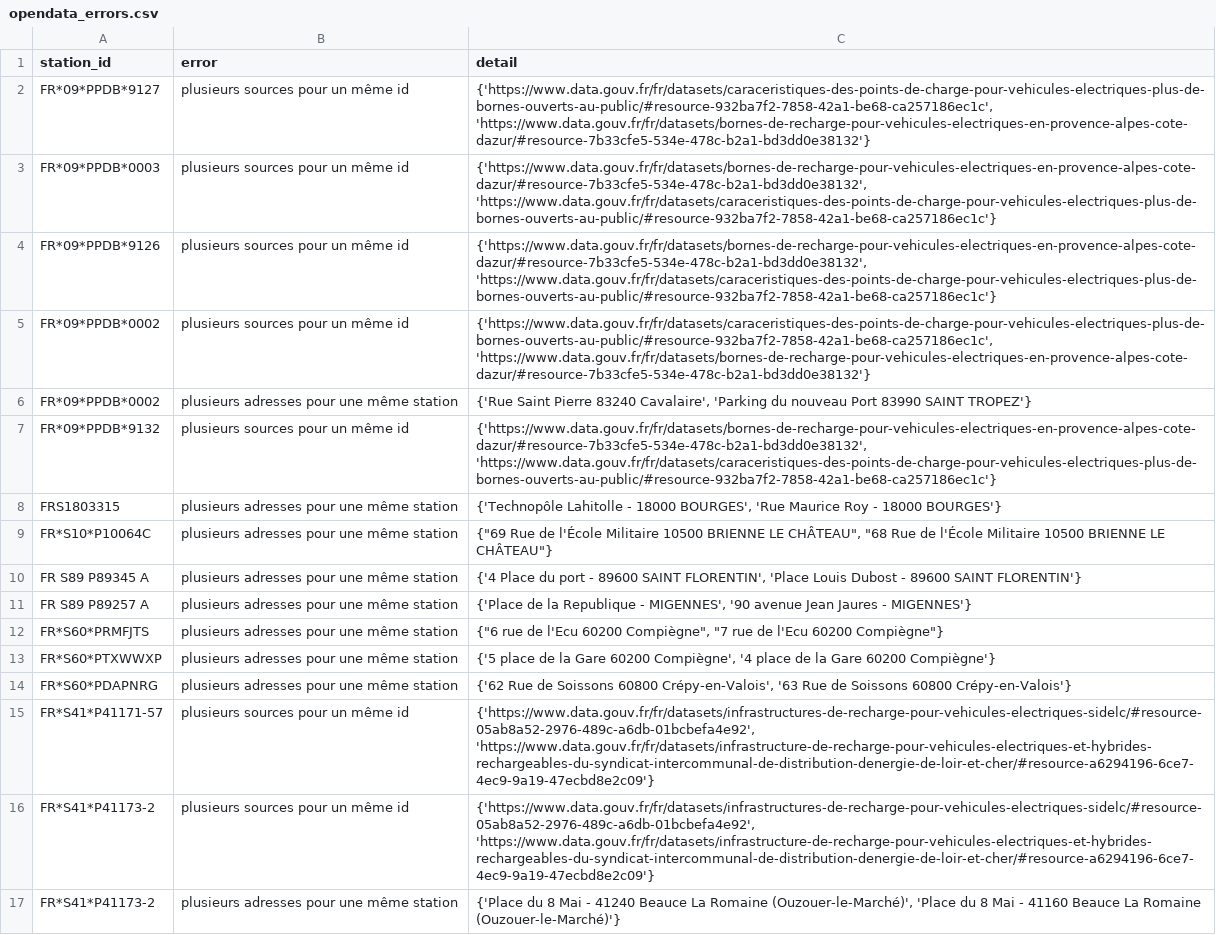
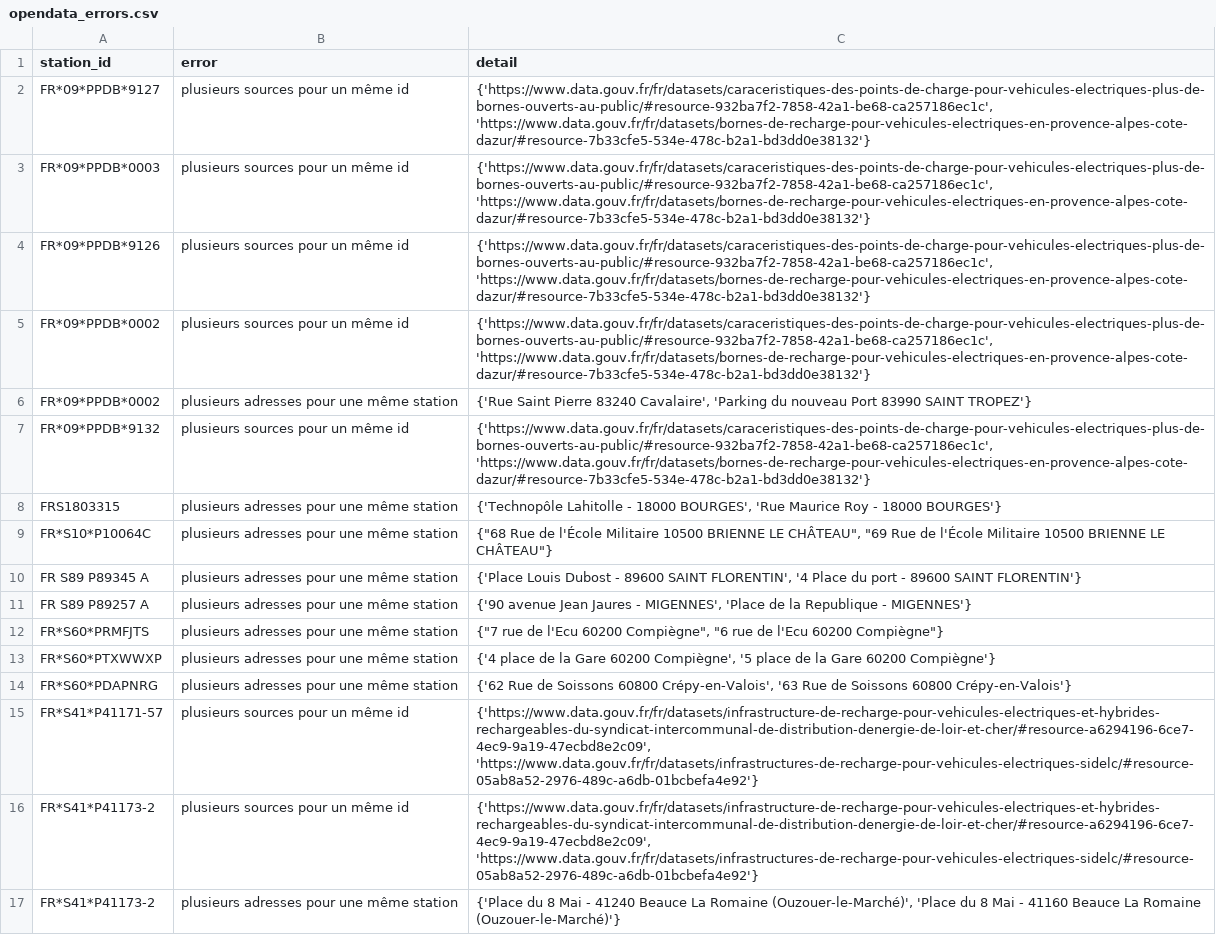
Before and after one commit to Jungle-Bus/ref-EU-EVSE, a CSV file: opendata_errors.csv, drawn as a sheet; only a part is shown; the diff covers the shown part only; the diff names each change by its address in the sheet, - before the commit and + after, or states it on an @@ line.

```diff
--- a/opendata_errors.csv
+++ b/opendata_errors.csv
-C3:C4 (detail): {'https://www.data.gouv.fr/fr/datasets/bornes-de-recharge-pour-vehicules-electriques-en-provence-alpes-cote-dazur/#resource-7b33cfe5-534e-478c-b2a1-bd3dd0e38132', 'https://www.data.gouv.fr/fr/datasets/caraceristiques-des-points-de-charge-pour-vehicules-electriques-plus-de-bornes-ouverts-au-public/#resource-932ba7f2-7858-42a1-be68-ca257186ec1c'}
+C3:C4 (detail): {'https://www.data.gouv.fr/fr/datasets/caraceristiques-des-points-de-charge-pour-vehicules-electriques-plus-de-bornes-ouverts-au-public/#resource-932ba7f2-7858-42a1-be68-ca257186ec1c', 'https://www.data.gouv.fr/fr/datasets/bornes-de-recharge-pour-vehicules-electriques-en-provence-alpes-cote-dazur/#resource-7b33cfe5-534e-478c-b2a1-bd3dd0e38132'}
-C7 (detail): {'https://www.data.gouv.fr/fr/datasets/bornes-de-recharge-pour-vehicules-electriques-en-provence-alpes-cote-dazur/#resource-7b33cfe5-534e-478c-b2a1-bd3dd0e38132', 'https://www.data.gouv.fr/fr/datasets/caraceristiques-des-points-de-charge-pour-vehicules-electriques-plus-de-bornes-ouverts-au-public/#resource-932ba7f2-7858-42a1-be68-ca257186ec1c'}
+C7 (detail): {'https://www.data.gouv.fr/fr/datasets/caraceristiques-des-points-de-charge-pour-vehicules-electriques-plus-de-bornes-ouverts-au-public/#resource-932ba7f2-7858-42a1-be68-ca257186ec1c', 'https://www.data.gouv.fr/fr/datasets/bornes-de-recharge-pour-vehicules-electriques-en-provence-alpes-cote-dazur/#resource-7b33cfe5-534e-478c-b2a1-bd3dd0e38132'}
-C9 (detail): {"69 Rue de l'École Militaire 10500 BRIENNE LE CHÂTEAU", "68 Rue de…
+C9 (detail): {"68 Rue de l'École Militaire 10500 BRIENNE LE CHÂTEAU", "69 Rue de…
-C10 (detail): {'4 Place du port - 89600 SAINT FLORENTIN', 'Place Louis Dubost - 89600…
+C10 (detail): {'Place Louis Dubost - 89600 SAINT FLORENTIN', '4 Place du port - 89600…
-C11 (detail): {'Place de la Republique - MIGENNES', '90 avenue Jean Jaures - MIGENNES'}
+C11 (detail): {'90 avenue Jean Jaures - MIGENNES', 'Place de la Republique - MIGENNES'}
-C12 (detail): {"6 rue de l'Ecu 60200 Compiègne", "7 rue de…
+C12 (detail): {"7 rue de l'Ecu 60200 Compiègne", "6 rue de…
-C13 (detail): {'5 place de la Gare 60200 Compiègne', '4 place de…
+C13 (detail): {'4 place de la Gare 60200 Compiègne', '5 place de…
-C15:C16 (detail): {'https://www.data.gouv.fr/fr/datasets/infrastructures-de-recharge-pour-vehicules-electriques-sidelc/#resource-05ab8a52-2976-489c-a6db-01bcbefa4e92', 'https://www.data.gouv.fr/fr/datasets/infrastructure-de-recharge-pour-vehicules-electriques-et-hybrides-rechargeables-du-syndicat-intercommunal-de-distribution-denergie-de-loir-et-cher/#resource-a6294196-6ce7-4ec9-9a19-47ecbd8e2c09'}
+C15:C16 (detail): {'https://www.data.gouv.fr/fr/datasets/infrastructure-de-recharge-pour-vehicules-electriques-et-hybrides-rechargeables-du-syndicat-intercommunal-de-distribution-denergie-de-loir-et-cher/#resource-a6294196-6ce7-4ec9-9a19-47ecbd8e2c09', 'https://www.data.gouv.fr/fr/datasets/infrastructures-de-recharge-pour-vehicules-electriques-sidelc/#resource-05ab8a52-2976-489c-a6db-01bcbefa4e92'}
```
Also changed, not shown: 25 edited cells elsewhere in this file.
